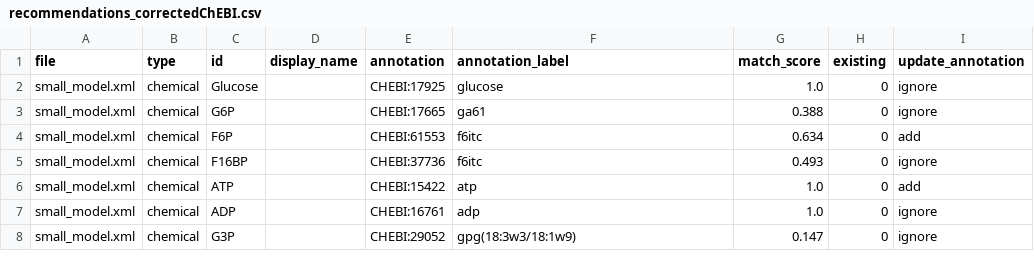
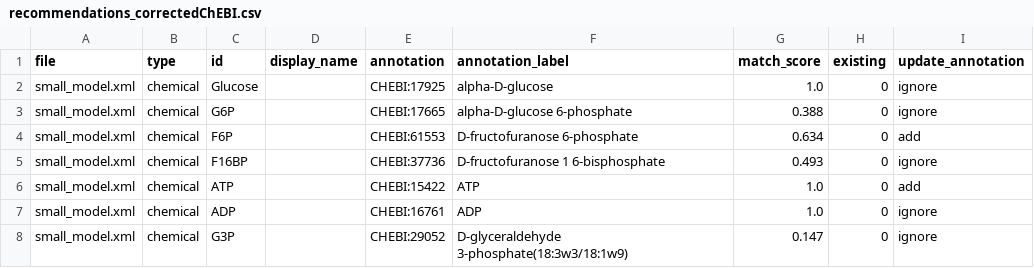
Before and after one commit to janisshin/AAAIM, a CSV file: recommendations_correctedChEBI.csv, drawn as a sheet.

```diff
--- a/recommendations_correctedChEBI.csv
+++ b/recommendations_correctedChEBI.csv
@@ -1,8 +1,8 @@
 file,type,id,display_name,annotation,annotation_label,match_score,existing,update_annotation
-small_model.xml,chemical,Glucose,,CHEBI:17925,glucose,1.0,0,ignore
-small_model.xml,chemical,G6P,,CHEBI:17665,ga61,0.388,0,ignore
-small_model.xml,chemical,F6P,,CHEBI:61553,f6itc,0.634,0,add
-small_model.xml,chemical,F16BP,,CHEBI:37736,f6itc,0.493,0,ignore
-small_model.xml,chemical,ATP,,CHEBI:15422,atp,1.0,0,add
-small_model.xml,chemical,ADP,,CHEBI:16761,adp,1.0,0,ignore
-small_model.xml,chemical,G3P,,CHEBI:29052,gpg(18:3w3/18:1w9),0.147,0,ignore
+small_model.xml,chemical,Glucose,,CHEBI:17925,alpha-D-glucose,1.0,0,ignore
+small_model.xml,chemical,G6P,,CHEBI:17665,alpha-D-glucose 6-phosphate,0.388,0,ignore
+small_model.xml,chemical,F6P,,CHEBI:61553,D-fructofuranose 6-phosphate,0.634,0,add
+small_model.xml,chemical,F16BP,,CHEBI:37736,D-fructofuranose 1 6-bisphosphate,0.493,0,ignore
+small_model.xml,chemical,ATP,,CHEBI:15422,ATP,1.0,0,add
+small_model.xml,chemical,ADP,,CHEBI:16761,ADP,1.0,0,ignore
+small_model.xml,chemical,G3P,,CHEBI:29052,D-glyceraldehyde 3-phosphate(18:3w3/18:1w9),0.147,0,ignore
```
Also changed, not shown: 7 other files.
